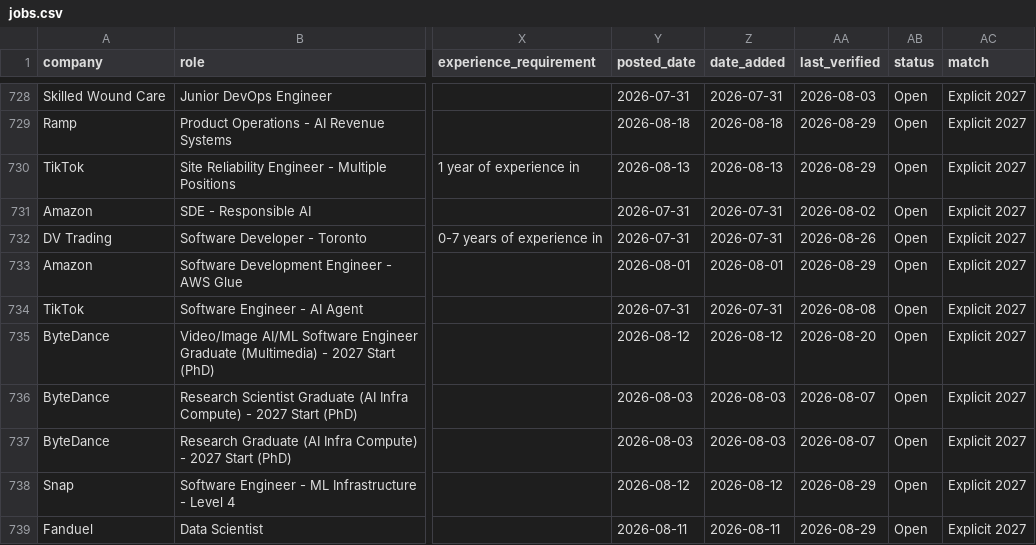
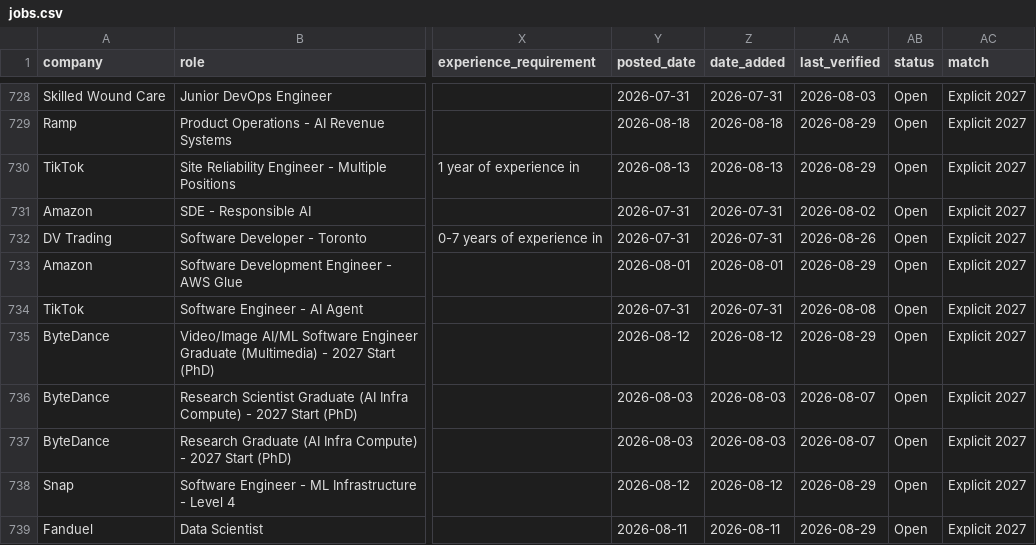
Before and after one commit to coconight01/2027-North-America-New-Grad-Jobs, a CSV file: data/jobs.csv, drawn as a sheet; only a part is shown, gaps mark what is left out; the diff names each change by its address in the sheet, - before the commit and + after, or states it on an @@ line.

```diff
--- a/data/jobs.csv
+++ b/data/jobs.csv
-AA735 (last_verified): 2026-08-20
+AA735 (last_verified): 2026-08-29
```
Also changed, not shown: 4 other files.
